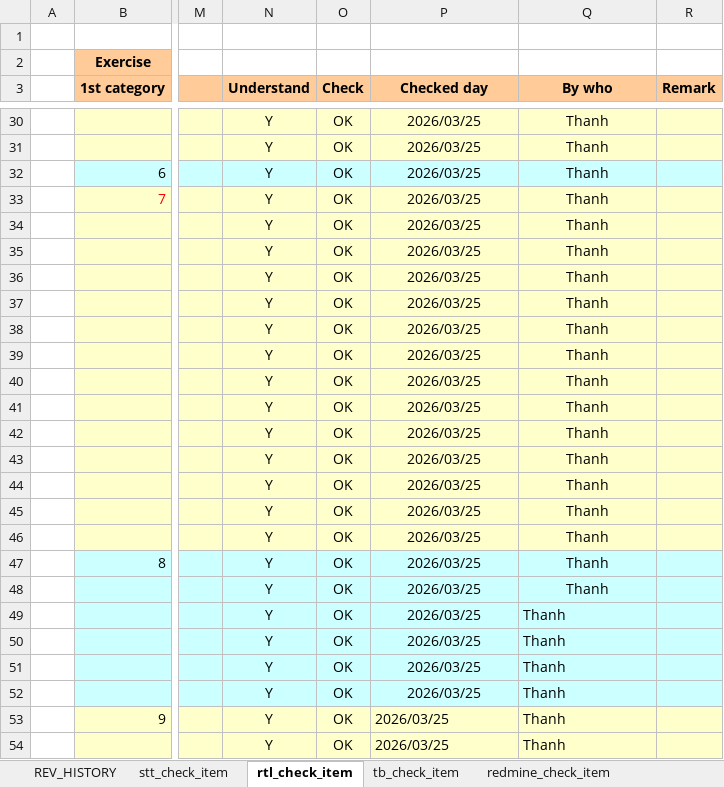
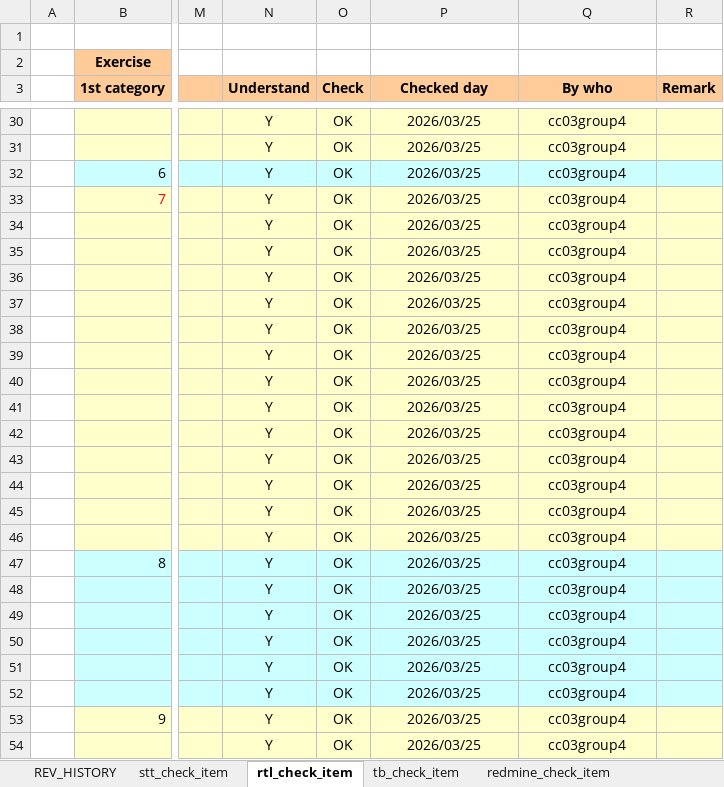
Before and after one commit to thanhhocong/LSI-Lab-0, an Excel workbook: Works/RTL_Coding_Style_Rule_Worked.xlsx, sheet rtl_check_item, drawn as a sheet; only a part is shown, gaps mark what is left out; values as stored, in another font and other column widths than the file's, no borders; the diff covers the shown part only; the diff names each change by its address in the sheet, - before the commit and + after, or states it on an @@ line.

```diff
--- a/Works/RTL_Coding_Style_Rule_Worked.xlsx (sheet rtl_check_item)
+++ b/Works/RTL_Coding_Style_Rule_Worked.xlsx (sheet rtl_check_item)
-Q30:Q54 (By who): Thanh
+Q30:Q54 (By who): cc03group4
-Q49:Q52 alignment: left
+Q49:Q52 alignment: center
-P53:Q54 alignment: left
+P53:Q54 alignment: center
```
Also changed, not shown: 2 added rows, 2 removed rows, 28 edited cells and cell formats elsewhere in this sheet, sheet redmine_check_item, sheet tb_check_item, sheet stt_check_item, sheet REV_HISTORY.
